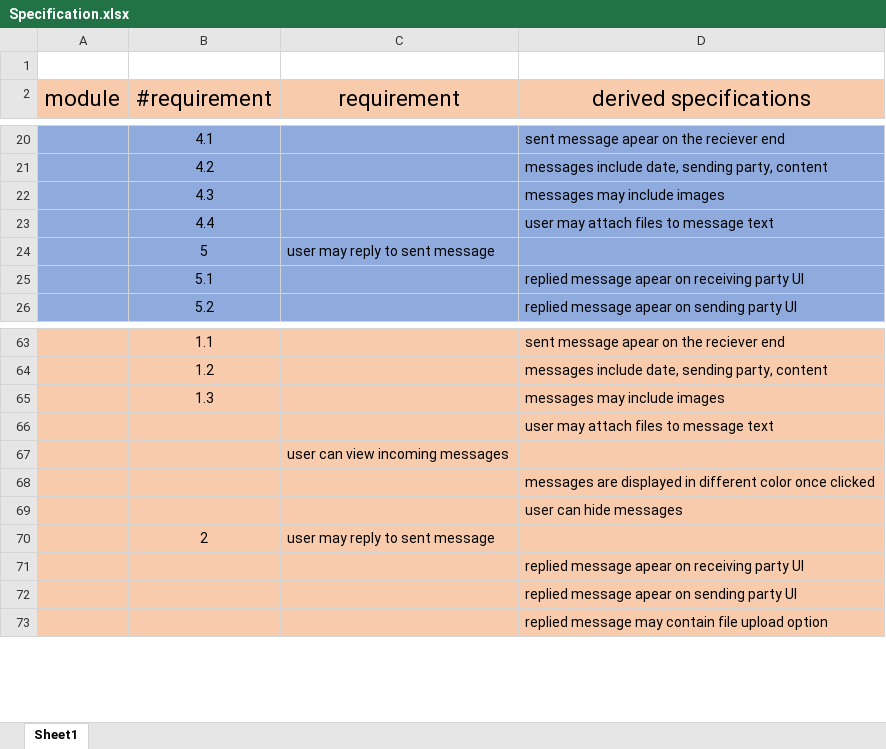
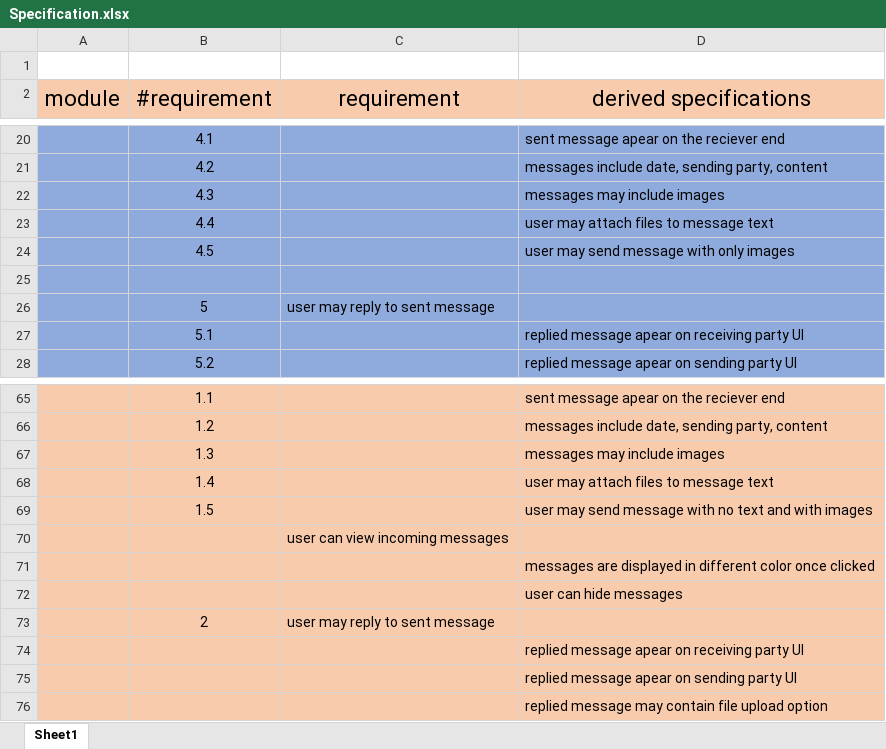
Before and after one commit to eliyahulevi/final_project, an Excel workbook: documentation/Specification.xlsx, sheet Sheet1, drawn as a sheet; only a part is shown, gaps mark what is left out; values as stored, in another font and other column widths than the file's, no borders; addresses are those after the commit; the diff names each change by its address in the sheet, - before the commit and + after, or states it on an @@ line.

Commit message:
edit order and some documentation

```diff
--- a/documentation/Specification.xlsx (sheet Sheet1)
+++ b/documentation/Specification.xlsx (sheet Sheet1)
+row 24:  | 4.5 |  | user may send message with only images
+row 25: (empty)
-B68 (#requirement): (empty)
+B68 (#requirement): 1.4
+row 69:  | 1.5 |  | user may send message with no text and with images
```
Also changed, not shown: 7 other files.
